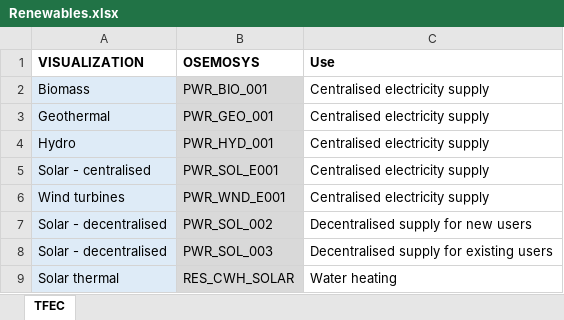
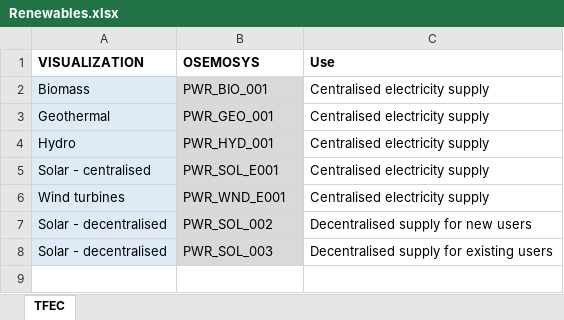
Before and after one commit to KTH-dESA/unescap, an Excel workbook: dashboard/Data/Renewables.xlsx, sheet TFEC, drawn as a sheet; values as stored, in another font and other column widths than the file's, no borders; the diff names each change by its address in the sheet, - before the commit and + after, or states it on an @@ line.

Commit message:
Updated data inputs to fix bugs

```diff
--- a/dashboard/Data/Renewables.xlsx (sheet TFEC)
+++ b/dashboard/Data/Renewables.xlsx (sheet TFEC)
-row 9: Solar thermal | RES_CWH_SOLAR | Water heating
```
Also changed, not shown: dashboard/Data/Cooking.xlsx, dashboard/Data/Electricity_demand.xlsx, 1 other file.
